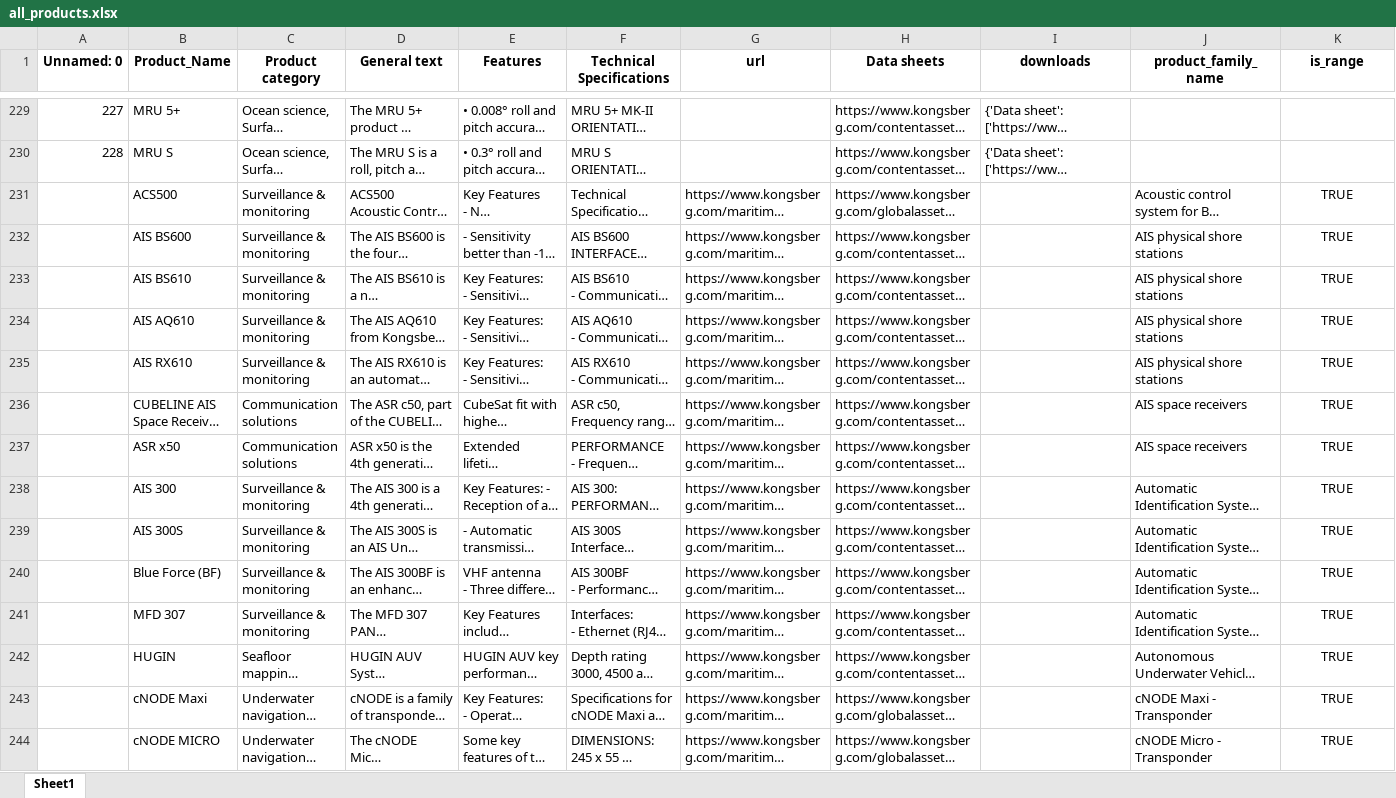
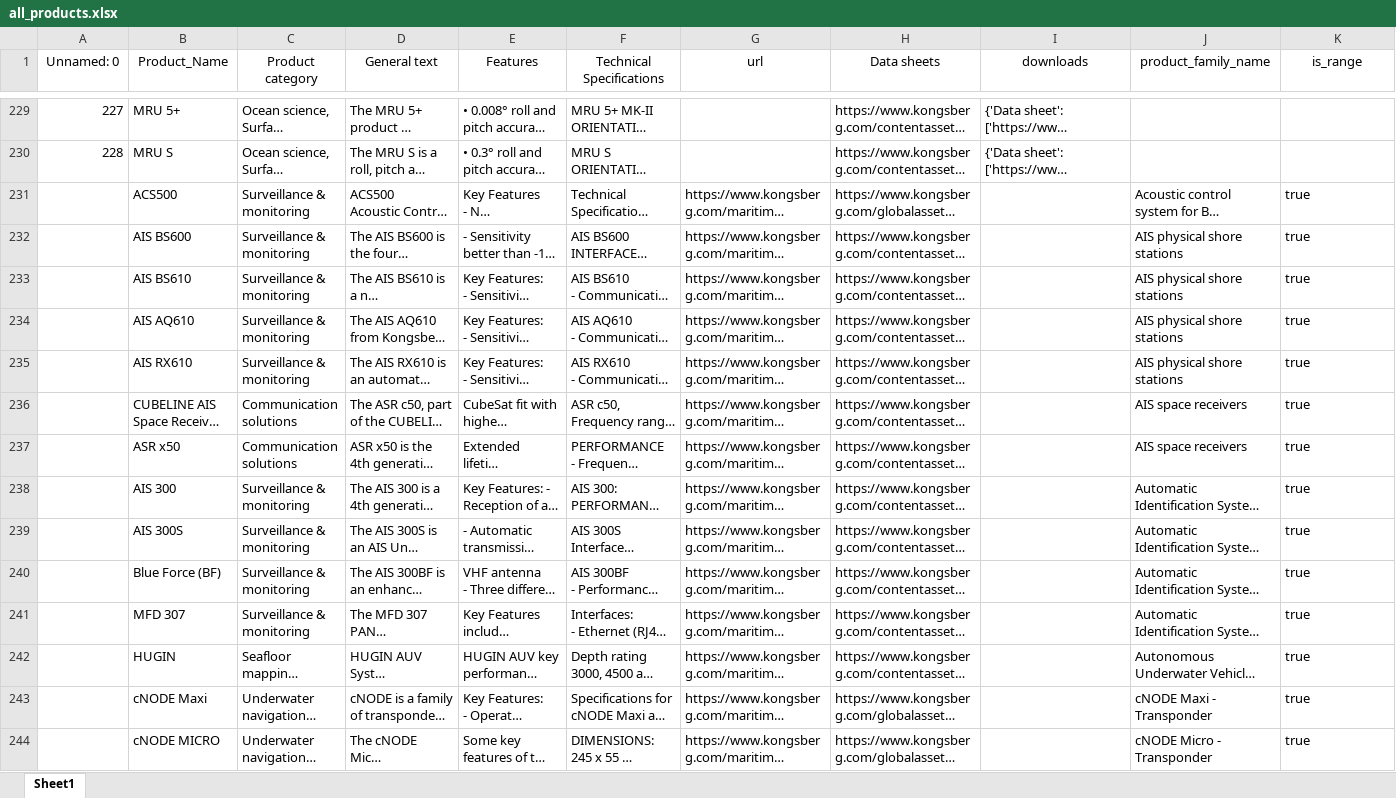
Before and after one commit to JorgenStensrudForte/tags_creator, an Excel workbook: data/all_products.xlsx, sheet Sheet1, drawn as a sheet; only a part is shown, gaps mark what is left out; long unchanged cells end in …; values as stored, in another font and other column widths than the file's, no borders; the diff covers the shown part only; the diff names each change by its address in the sheet, - before the commit and + after, or states it on an @@ line.

```diff
--- a/data/all_products.xlsx (sheet Sheet1)
+++ b/data/all_products.xlsx (sheet Sheet1)
-A1:K1 bold: on
+A1:K1 bold: off
-K231:K244 (is_range): TRUE
+K231:K244 (is_range): true
-K231:K244 alignment: center
+K231:K244 alignment: left
```
Also changed, not shown: 76 edited cells and cell formats elsewhere in this sheet, data/all_products_block123.xlsx, data/all_products_dropped_discontinuid.xlsx, 5 other files.
